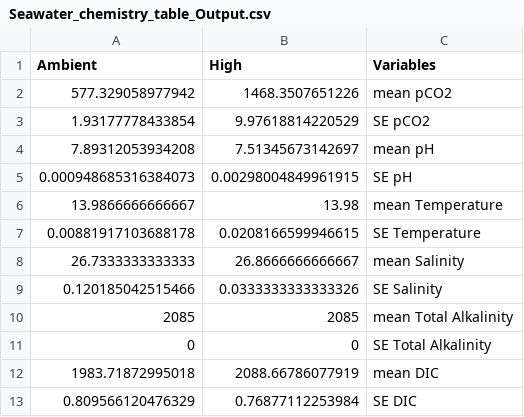
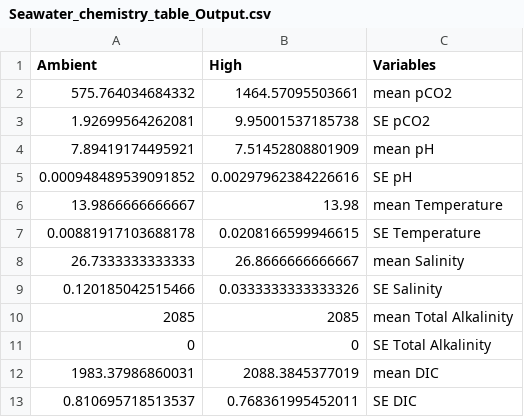
Before and after one commit to RobertsLab/project-geoduck-oa, a CSV file: RAnalysis/Output/Seawater_chemistry_table_Output.csv, drawn as a sheet.

```diff
--- a/RAnalysis/Output/Seawater_chemistry_table_Output.csv
+++ b/RAnalysis/Output/Seawater_chemistry_table_Output.csv
@@ -1,6 +1,6 @@
 "Ambient","High","Variables"
-577.329058977942,1468.3507651226,"mean pCO2"
-1.93177778433854,9.97618814220529,"SE pCO2"
-7.89312053934208,7.51345673142697,"mean pH"
-0.000948685316384073,0.00298004849961915,"SE pH"
+575.764034684332,1464.57095503661,"mean pCO2"
+1.92699564262081,9.95001537185738,"SE pCO2"
+7.89419174495921,7.51452808801909,"mean pH"
+0.000948489539091852,0.00297962384226616,"SE pH"
 13.9866666666667,13.98,"mean Temperature"
@@ -11,3 +11,3 @@
 0,0,"SE Total Alkalinity"
-1983.71872995018,2088.66786077919,"mean DIC"
-0.809566120476329,0.76877112253984,"SE DIC"
+1983.37986860031,2088.3845377019,"mean DIC"
+0.810695718513537,0.768361995452011,"SE DIC"
```
Also changed, not shown: 2 other files.
